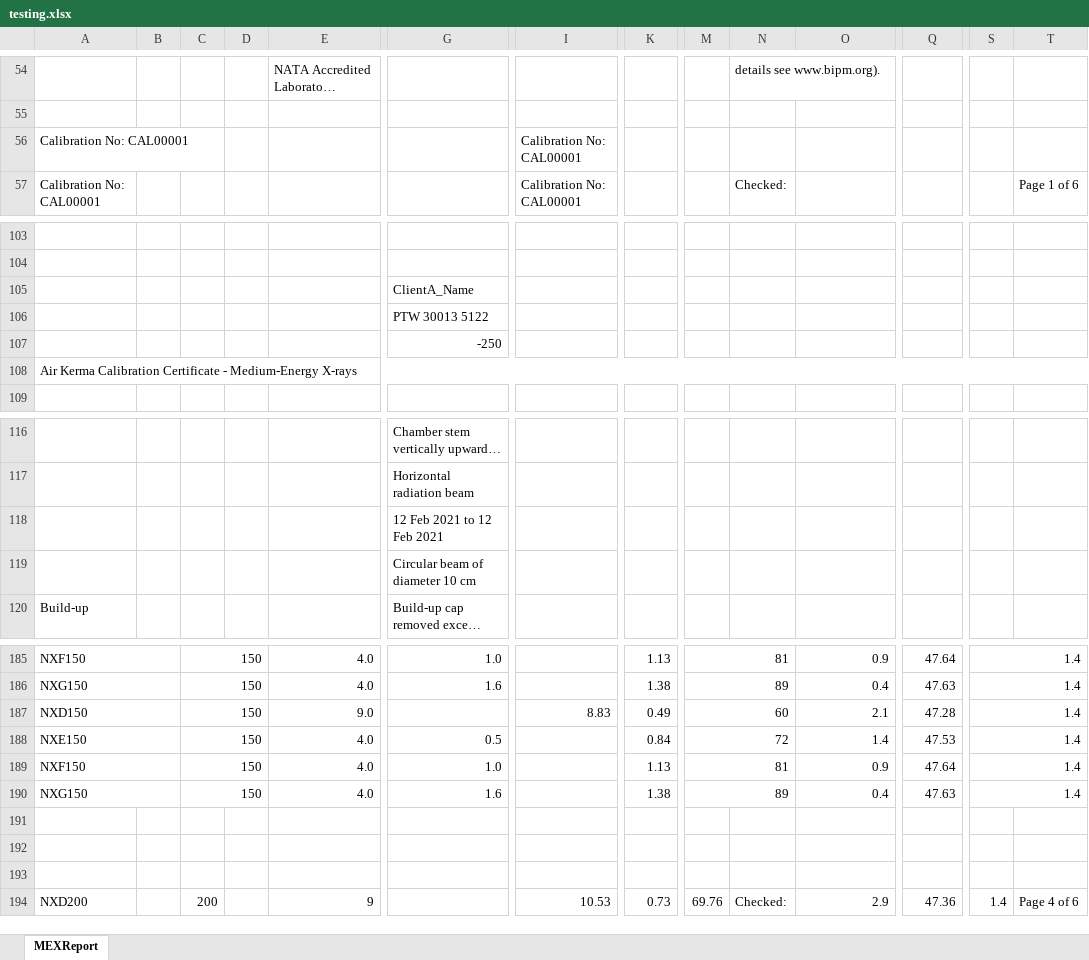
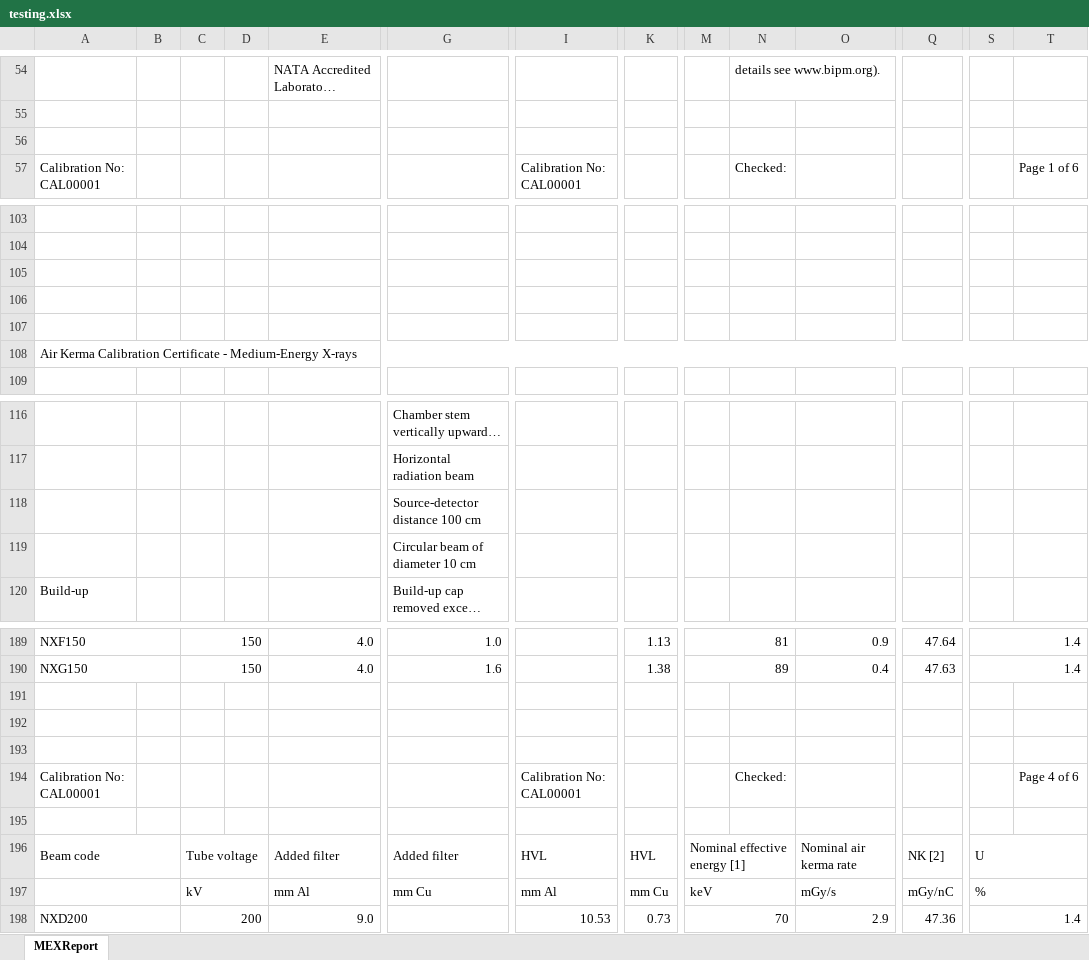
Before and after one commit to JasonLaux/DC-Boxjelly, an Excel workbook: app/core/testing.xlsx, sheet MEXReport, drawn as a sheet; only a part is shown, gaps mark what is left out; long unchanged cells end in …; values as stored, in another font and other column widths than the file's, no cell formats; charts and pictures not drawn; removed rows and columns are numbered as before the commit, all else as after; rows hold the shown columns only; the diff covers the shown part only; the diff names each change by its address in the sheet, - before the commit and + after, or states it on an @@ line.

```diff
--- a/app/core/testing.xlsx (sheet MEXReport)
+++ b/app/core/testing.xlsx (sheet MEXReport)
-row 56: Calibration No: CAL00001 |  |  |  |  |  | Calibration No: CAL00001
+row 56: (empty)
-G105: ClientA_Name
+G105: (empty)
-G106: PTW 30013 5122
+G106: (empty)
-G107: -250
+G107: (empty)
-G118: 12 Feb 2021 to 12 Feb 2021
+G118: Source-detector distance 100 cm
-row 187: NXD150 |  | 150 |  | 9.0 |  | 8.83 | 0.49 | 60 |  | 2.1 | 47.28 | 1.4
-row 188: NXE150 |  | 150 |  | 4.0 | 0.5 |  | 0.84 | 72 |  | 1.4 | 47.53 | 1.4
-row 189: NXF150 |  | 150 |  | 4.0 | 1.0 |  | 1.13 | 81 |  | 0.9 | 47.64 | 1.4
-row 190: NXG150 |  | 150 |  | 4.0 | 1.6 |  | 1.38 | 89 |  | 0.4 | 47.63 | 1.4
+row 194: Calibration No: CAL00001 |  |  |  |  |  | Calibration No: CAL00001 |  |  | Checked: |  |  |  | Page 4 of 6
+row 195: (empty)
+row 196: Beam code |  | Tube voltage |  | Added filter | Added filter | HVL | HVL | Nominal effective energy [1] |  | Nominal air kerma rate | NK [2] | U
+row 197:  |  | kV |  | mm Al | mm Cu | mm Al | mm Cu | keV |  | mGy/s | mGy/nC | %
+A198:B198 merged
+C198:D198 merged
-E198: 9
+E198: 9.0
+E198:F198 merged
+G198:H198 merged
+I198:J198 merged
+K198:L198 merged
-M198: 69.76
+M198: 70
+M198:N198 merged
-N198: Checked:
+N198: (empty)
+O198:P198 merged
+Q198:R198 merged
+S198:T198 merged
-T198: Page 4 of 6
+T198: (empty)
```
Also changed, not shown: 9 added rows, 9 removed rows, 27 edited cells and merged cells elsewhere in this sheet, cell formats, charts or pictures, 1 other file.
